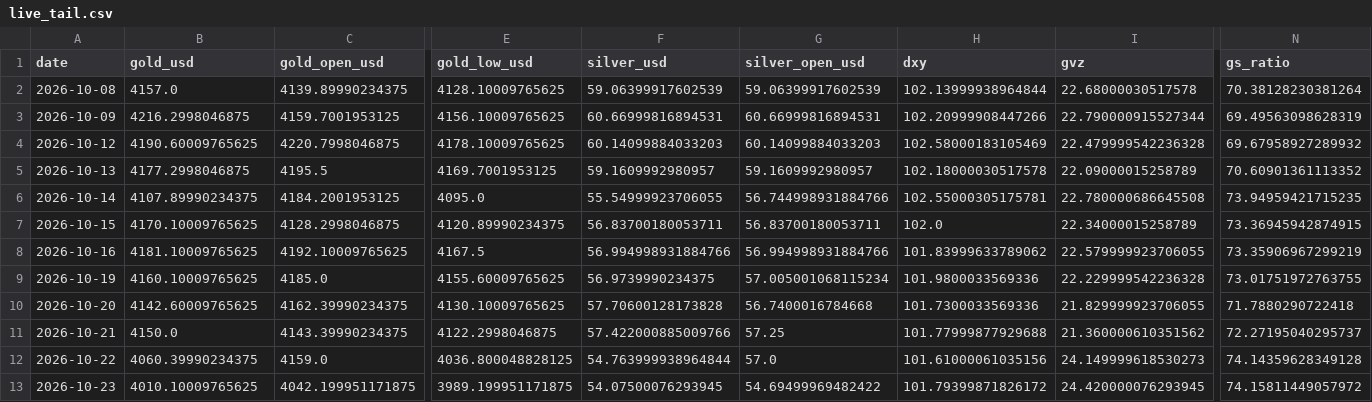
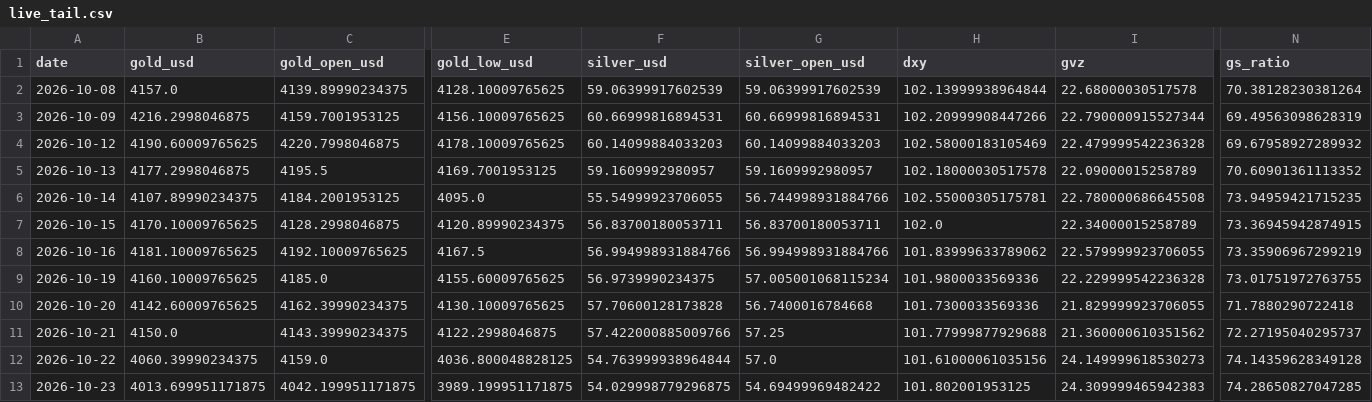
Before and after one commit to abhayv7272/ms-gold-algo, a CSV file: data/algo/live_tail.csv, drawn as a sheet; only a part is shown, gaps mark what is left out; the diff names each change by its address in the sheet, - before the commit and + after, or states it on an @@ line.

```diff
--- a/data/algo/live_tail.csv
+++ b/data/algo/live_tail.csv
-B13 (gold_usd): 4010.10009765625
+B13 (gold_usd): 4013.699951171875
-F13 (silver_usd): 54.07500076293945
+F13 (silver_usd): 54.029998779296875
-H13 (dxy): 101.79399871826172
+H13 (dxy): 101.802001953125
-I13 (gvz): 24.420000076293945
+I13 (gvz): 24.309999465942383
-N13 (gs_ratio): 74.15811449057972
+N13 (gs_ratio): 74.28650827047285
```
Also changed, not shown: data/algo/health_log.csv, 2 other files.
